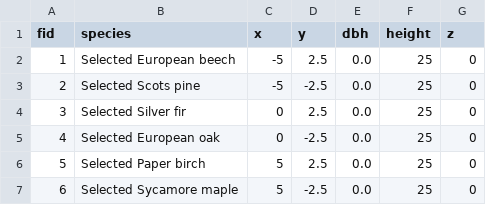
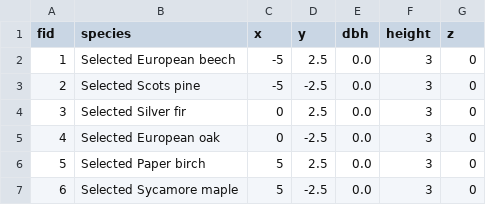
Before and after one commit to XRFutureForests/growpy, a CSV file: data/input/test.csv, drawn as a sheet.

```diff
--- a/data/input/test.csv
+++ b/data/input/test.csv
@@ -1,7 +1,7 @@
 fid,species,x,y,dbh,height,z
-1,Selected European beech,-5,2.5,0.0,25,0
-2,Selected Scots pine,-5,-2.5,0.0,25,0
-3,Selected Silver fir,0,2.5,0.0,25,0
-4,Selected European oak,0,-2.5,0.0,25,0
-5,Selected Paper birch,5,2.5,0.0,25,0
-6,Selected Sycamore maple,5,-2.5,0.0,25,0
+1,Selected European beech,-5,2.5,0.0,3,0
+2,Selected Scots pine,-5,-2.5,0.0,3,0
+3,Selected Silver fir,0,2.5,0.0,3,0
+4,Selected European oak,0,-2.5,0.0,3,0
+5,Selected Paper birch,5,2.5,0.0,3,0
+6,Selected Sycamore maple,5,-2.5,0.0,3,0
```
Also changed, not shown: 1 other file.
